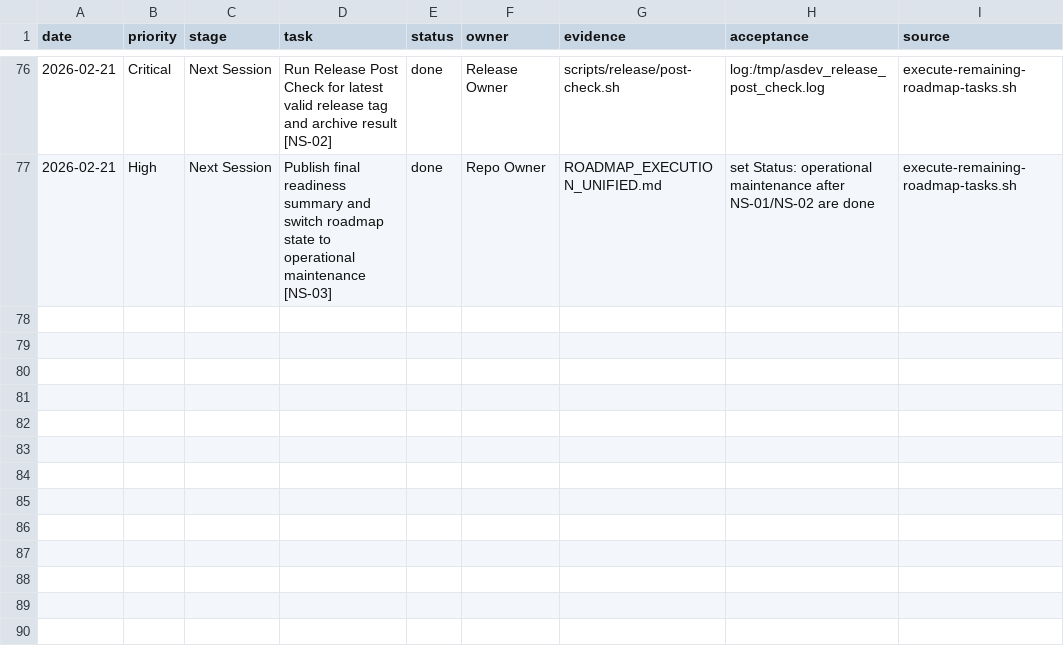
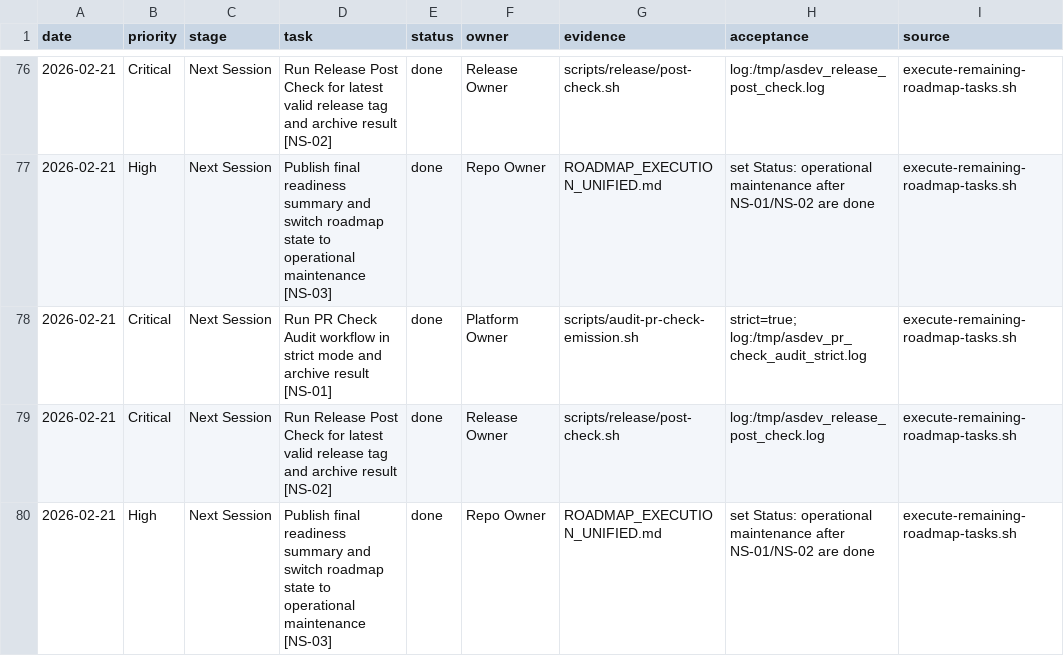
Before and after one commit to alirezasafaeisystems/asdev-standards-platform, a CSV file: docs/strategic-execution/runtime/Task_Log.csv, drawn as a sheet; only a part is shown, gaps mark what is left out; the diff names each change by its address in the sheet, - before the commit and + after, or states it on an @@ line.

Commit message:
chore: refresh autonomous-max operational snapshot (#175)
Co-authored-by: alirezasafaeisystems <alirezasafaeisystems@gmail.com>

```diff
--- a/docs/strategic-execution/runtime/Task_Log.csv
+++ b/docs/strategic-execution/runtime/Task_Log.csv
+row 78: 2026-02-21 | Critical | Next Session | Run PR Check Audit workflow in strict mode and archive result [NS-01] | done | Platform Owner | scripts/audit-pr-check-emission.sh | strict=true; log:/tmp/asdev_pr_check_audit_strict.log | execute-remaining-roadmap-tasks.sh
+row 79: 2026-02-21 | Critical | Next Session | Run Release Post Check for latest valid release tag and archive result [NS-02] | done | Release Owner | scripts/release/post-check.sh | log:/tmp/asdev_release_post_check.log | execute-remaining-roadmap-tasks.sh
+row 80: 2026-02-21 | High | Next Session | Publish final readiness summary and switch roadmap state to operational maintenance [NS-03] | done | Repo Owner | ROADMAP_EXECUTION_UNIFIED.md | set Status: operational maintenance after NS-01/NS-02 are done | execute-remaining-roadmap-tasks.sh
```
Also changed, not shown: docs/compliance-dashboard/report.csv, 9 other files.
